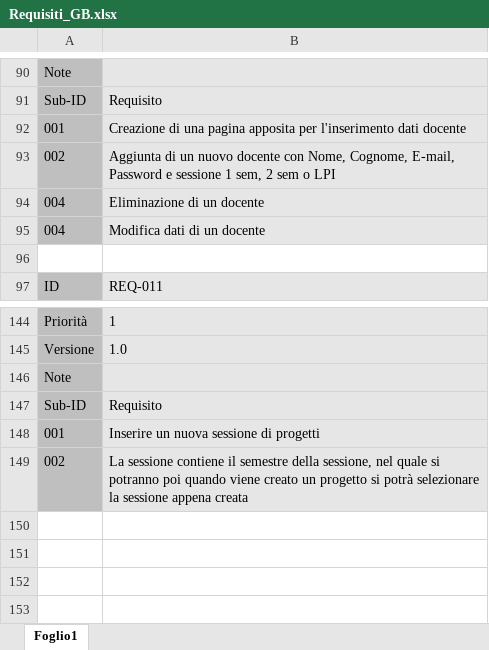
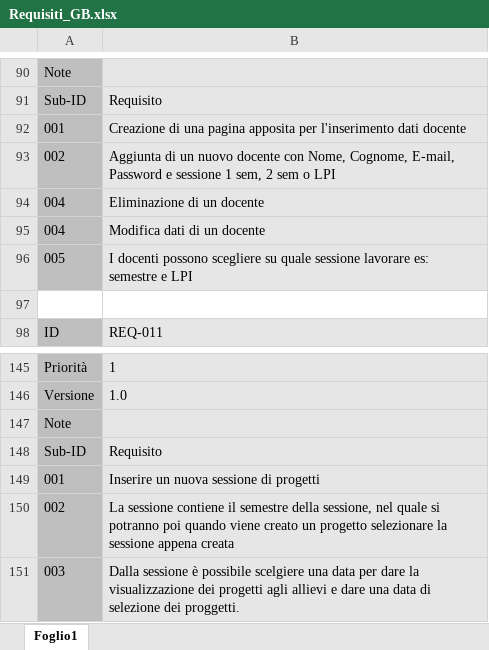
Before and after one commit to GioBat/GestioneProgettiSAMT, an Excel workbook: Requisiti/Requisiti_GB.xlsx, sheet Foglio1, drawn as a sheet; only a part is shown, gaps mark what is left out; values as stored, in another font and other column widths than the file's, no borders; addresses are those after the commit; the diff names each change by its address in the sheet, - before the commit and + after, or states it on an @@ line.

Commit message:
Add files via upload

```diff
--- a/Requisiti/Requisiti_GB.xlsx (sheet Foglio1)
+++ b/Requisiti/Requisiti_GB.xlsx (sheet Foglio1)
+row 96: 005 | I docenti possono scegliere su quale sessione lavorare es: semestre e LPI
-B150: …un progetto si potrà selezionare la…
+B150: …un progetto selezionare la…
+row 151: 003 | Dalla sessione è possibile scelgiere una data per dare la visualizzazione dei progetti agli allievi e dare una data di selezione dei proggetti.
```
